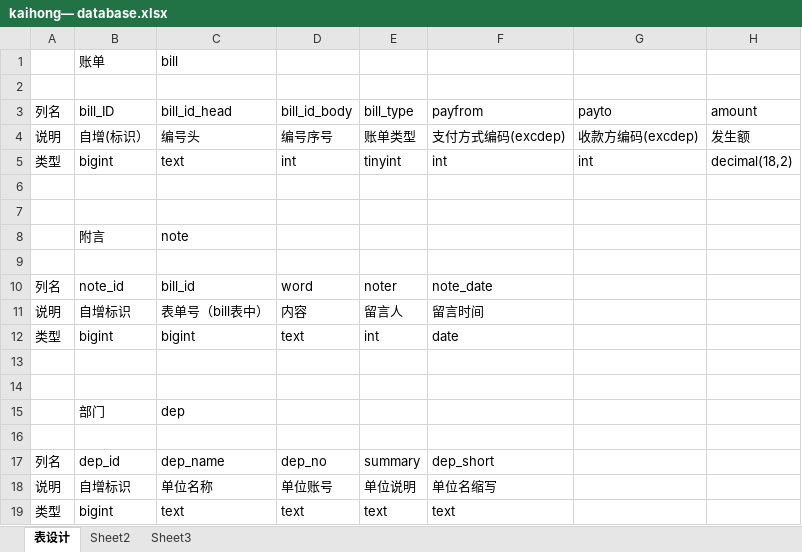
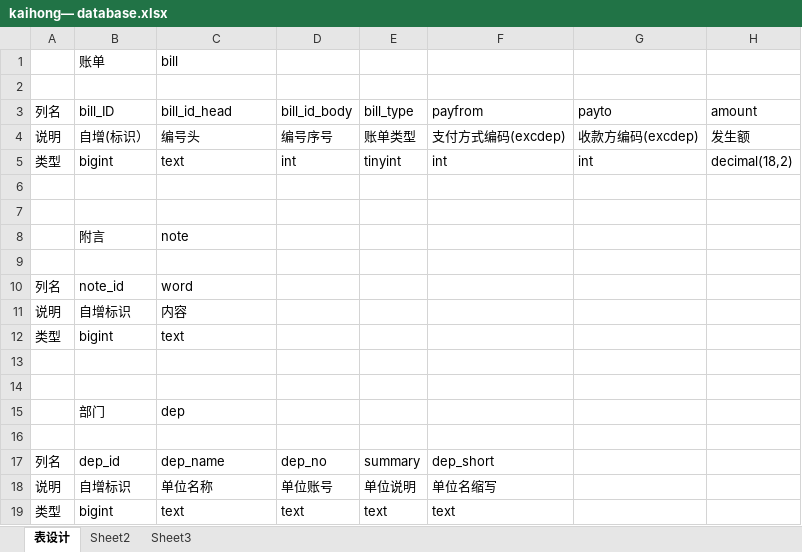
Before and after one commit to oiutking/KH_funds, an Excel workbook: kaihong— database.xlsx, sheet 表设计, drawn as a sheet; only a part is shown; values as stored, in another font and other column widths than the file's, no borders; the diff names each change by its address in the sheet, - before the commit and + after, or states it on an @@ line.

Commit message:
datebase change

```diff
--- a/kaihong— database.xlsx (sheet 表设计)
+++ b/kaihong— database.xlsx (sheet 表设计)
-C10 (bill_id_head): bill_id
+C10 (bill_id_head): word
-D10 (bill_id_body): word
+D10 (bill_id_body): (empty)
-E10 (bill_type): noter
+E10 (bill_type): (empty)
-F10 (payfrom): note_date
+F10 (payfrom): (empty)
-C11 (bill_id_head): 表单号（bill表中）
+C11 (bill_id_head): 内容
-D11 (bill_id_body): 内容
+D11 (bill_id_body): (empty)
-E11 (bill_type): 留言人
+E11 (bill_type): (empty)
-F11 (payfrom): 留言时间
+F11 (payfrom): (empty)
-C12 (bill_id_head): bigint
+C12 (bill_id_head): text
-D12 (bill_id_body): text
+D12 (bill_id_body): (empty)
-E12 (bill_type): int
+E12 (bill_type): (empty)
-F12 (payfrom): date
+F12 (payfrom): (empty)
```
